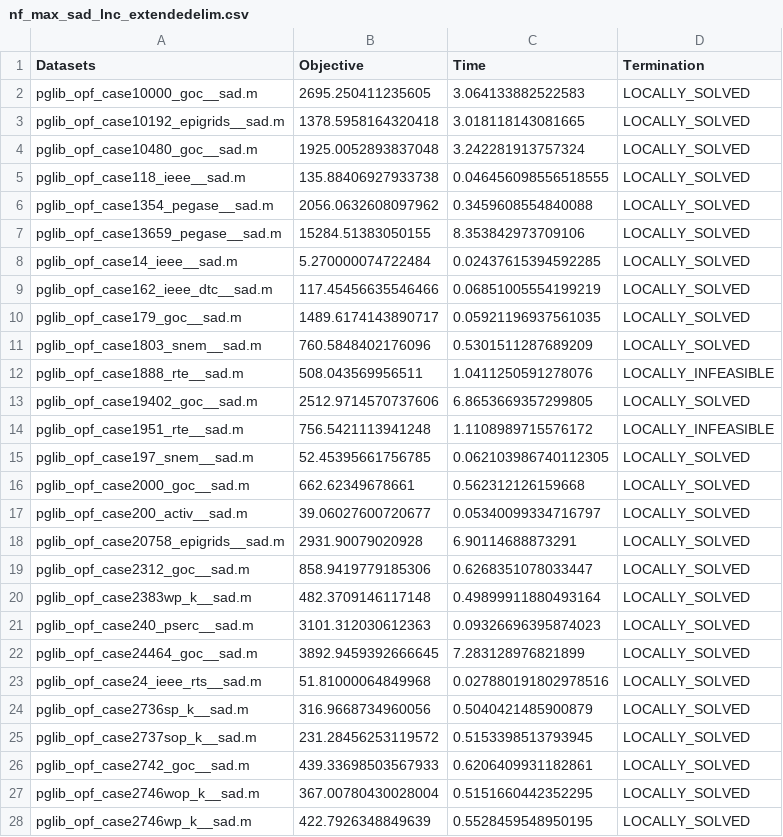
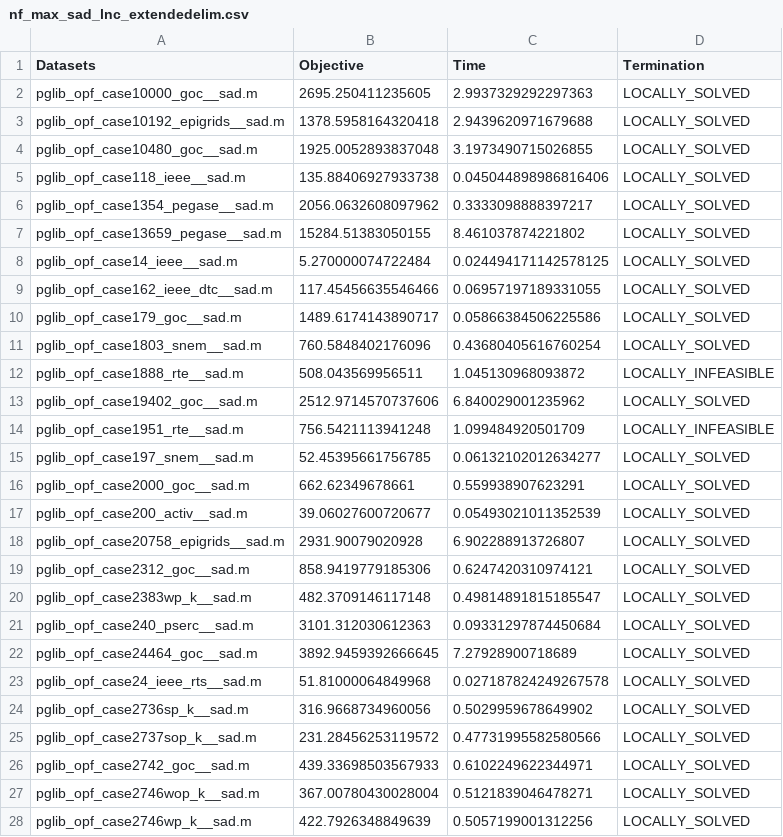
Before and after one commit to sbugosen/trialrep, a CSV file: nf_max_sad_lnc_extendedelim.csv, drawn as a sheet; only a part is shown; the diff covers the shown part only.

Commit message:
Add files via upload

```diff
--- a/nf_max_sad_lnc_extendedelim.csv
+++ b/nf_max_sad_lnc_extendedelim.csv
@@ -1,28 +1,28 @@
 Datasets,Objective,Time,Termination
-pglib_opf_case10000_goc__sad.m,2695.250411235605,3.064133882522583,LOCALLY_SOLVED
-pglib_opf_case10192_epigrids__sad.m,1378.5958164320418,3.018118143081665,LOCALLY_SOLVED
-pglib_opf_case10480_goc__sad.m,1925.0052893837048,3.242281913757324,LOCALLY_SOLVED
-pglib_opf_case118_ieee__sad.m,135.88406927933738,0.046456098556518555,LOCALLY_SOLVED
-pglib_opf_case1354_pegase__sad.m,2056.0632608097962,0.3459608554840088,LOCALLY_SOLVED
-pglib_opf_case13659_pegase__sad.m,15284.51383050155,8.353842973709106,LOCALLY_SOLVED
-pglib_opf_case14_ieee__sad.m,5.270000074722484,0.02437615394592285,LOCALLY_SOLVED
-pglib_opf_case162_ieee_dtc__sad.m,117.45456635546466,0.06851005554199219,LOCALLY_SOLVED
-pglib_opf_case179_goc__sad.m,1489.6174143890717,0.05921196937561035,LOCALLY_SOLVED
-pglib_opf_case1803_snem__sad.m,760.5848402176096,0.5301511287689209,LOCALLY_SOLVED
-pglib_opf_case1888_rte__sad.m,508.043569956511,1.0411250591278076,LOCALLY_INFEASIBLE
-pglib_opf_case19402_goc__sad.m,2512.9714570737606,6.8653669357299805,LOCALLY_SOLVED
-pglib_opf_case1951_rte__sad.m,756.5421113941248,1.1108989715576172,LOCALLY_INFEASIBLE
-pglib_opf_case197_snem__sad.m,52.45395661756785,0.062103986740112305,LOCALLY_SOLVED
-pglib_opf_case2000_goc__sad.m,662.62349678661,0.562312126159668,LOCALLY_SOLVED
-pglib_opf_case200_activ__sad.m,39.06027600720677,0.05340099334716797,LOCALLY_SOLVED
-pglib_opf_case20758_epigrids__sad.m,2931.90079020928,6.90114688873291,LOCALLY_SOLVED
-pglib_opf_case2312_goc__sad.m,858.9419779185306,0.6268351078033447,LOCALLY_SOLVED
-pglib_opf_case2383wp_k__sad.m,482.3709146117148,0.49899911880493164,LOCALLY_SOLVED
-pglib_opf_case240_pserc__sad.m,3101.312030612363,0.09326696395874023,LOCALLY_SOLVED
-pglib_opf_case24464_goc__sad.m,3892.9459392666645,7.283128976821899,LOCALLY_SOLVED
-pglib_opf_case24_ieee_rts__sad.m,51.81000064849968,0.027880191802978516,LOCALLY_SOLVED
-pglib_opf_case2736sp_k__sad.m,316.9668734960056,0.5040421485900879,LOCALLY_SOLVED
-pglib_opf_case2737sop_k__sad.m,231.28456253119572,0.5153398513793945,LOCALLY_SOLVED
-pglib_opf_case2742_goc__sad.m,439.33698503567933,0.6206409931182861,LOCALLY_SOLVED
-pglib_opf_case2746wop_k__sad.m,367.00780430028004,0.5151660442352295,LOCALLY_SOLVED
-pglib_opf_case2746wp_k__sad.m,422.7926348849639,0.5528459548950195,LOCALLY_SOLVED
+pglib_opf_case10000_goc__sad.m,2695.250411235605,2.9937329292297363,LOCALLY_SOLVED
+pglib_opf_case10192_epigrids__sad.m,1378.5958164320418,2.9439620971679688,LOCALLY_SOLVED
+pglib_opf_case10480_goc__sad.m,1925.0052893837048,3.1973490715026855,LOCALLY_SOLVED
+pglib_opf_case118_ieee__sad.m,135.88406927933738,0.045044898986816406,LOCALLY_SOLVED
+pglib_opf_case1354_pegase__sad.m,2056.0632608097962,0.3333098888397217,LOCALLY_SOLVED
+pglib_opf_case13659_pegase__sad.m,15284.51383050155,8.461037874221802,LOCALLY_SOLVED
+pglib_opf_case14_ieee__sad.m,5.270000074722484,0.024494171142578125,LOCALLY_SOLVED
+pglib_opf_case162_ieee_dtc__sad.m,117.45456635546466,0.06957197189331055,LOCALLY_SOLVED
+pglib_opf_case179_goc__sad.m,1489.6174143890717,0.05866384506225586,LOCALLY_SOLVED
+pglib_opf_case1803_snem__sad.m,760.5848402176096,0.43680405616760254,LOCALLY_SOLVED
+pglib_opf_case1888_rte__sad.m,508.043569956511,1.045130968093872,LOCALLY_INFEASIBLE
+pglib_opf_case19402_goc__sad.m,2512.9714570737606,6.840029001235962,LOCALLY_SOLVED
+pglib_opf_case1951_rte__sad.m,756.5421113941248,1.099484920501709,LOCALLY_INFEASIBLE
+pglib_opf_case197_snem__sad.m,52.45395661756785,0.06132102012634277,LOCALLY_SOLVED
+pglib_opf_case2000_goc__sad.m,662.62349678661,0.559938907623291,LOCALLY_SOLVED
+pglib_opf_case200_activ__sad.m,39.06027600720677,0.05493021011352539,LOCALLY_SOLVED
+pglib_opf_case20758_epigrids__sad.m,2931.90079020928,6.902288913726807,LOCALLY_SOLVED
+pglib_opf_case2312_goc__sad.m,858.9419779185306,0.6247420310974121,LOCALLY_SOLVED
+pglib_opf_case2383wp_k__sad.m,482.3709146117148,0.49814891815185547,LOCALLY_SOLVED
+pglib_opf_case240_pserc__sad.m,3101.312030612363,0.09331297874450684,LOCALLY_SOLVED
+pglib_opf_case24464_goc__sad.m,3892.9459392666645,7.27928900718689,LOCALLY_SOLVED
+pglib_opf_case24_ieee_rts__sad.m,51.81000064849968,0.027187824249267578,LOCALLY_SOLVED
+pglib_opf_case2736sp_k__sad.m,316.9668734960056,0.5029959678649902,LOCALLY_SOLVED
+pglib_opf_case2737sop_k__sad.m,231.28456253119572,0.47731995582580566,LOCALLY_SOLVED
+pglib_opf_case2742_goc__sad.m,439.33698503567933,0.6102249622344971,LOCALLY_SOLVED
+pglib_opf_case2746wop_k__sad.m,367.00780430028004,0.5121839046478271,LOCALLY_SOLVED
+pglib_opf_case2746wp_k__sad.m,422.7926348849639,0.5057199001312256,LOCALLY_SOLVED
```
Also changed, not shown: 39 edited cells elsewhere in this file.
